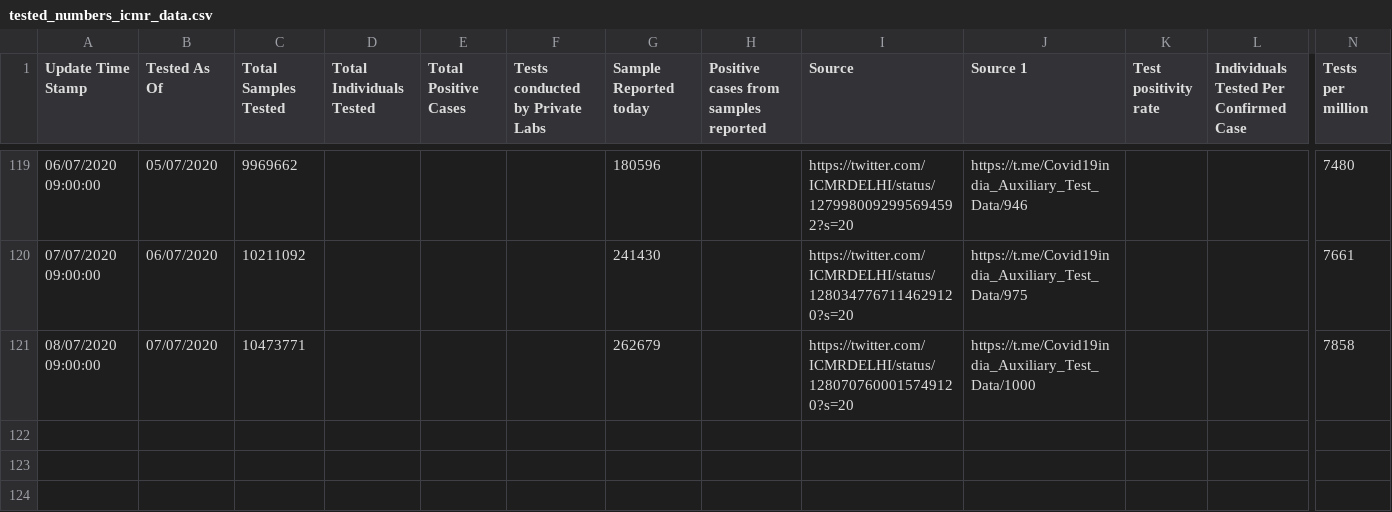
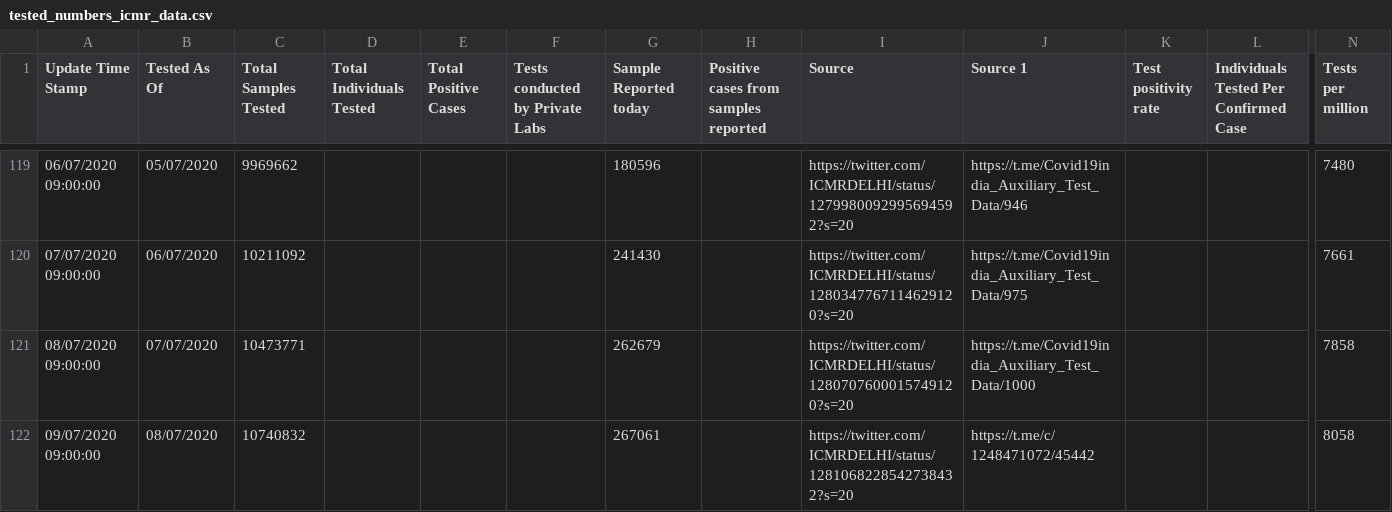
Before and after one commit to maaz619/api, a CSV file: csv/2020-07-09/tested_numbers_icmr_data.csv, drawn as a sheet; only a part is shown, gaps mark what is left out; rows hold the shown columns only; the diff names each change by its address in the sheet, - before the commit and + after, or states it on an @@ line.

```diff
--- a/csv/2020-07-09/tested_numbers_icmr_data.csv
+++ b/csv/2020-07-09/tested_numbers_icmr_data.csv
+row 122: 09/07/2020 09:00:00 | 08/07/2020 | 10740832 |  |  |  | 267061 |  | https://twitter.com/ICMRDELHI/status/1281068228542738432?s=20 | https://t.me/c/1248471072/45442 |  |  | 8058
```
Also changed, not shown: csv/2020-07-09/statewise_tested_numbers_data.csv, csv/latest/statewise_tested_numbers_data.csv, 38 other files.
